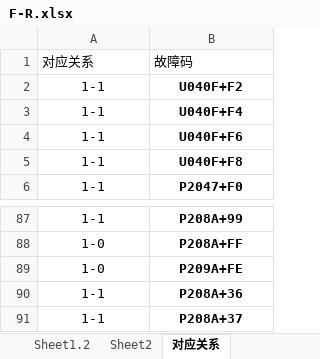
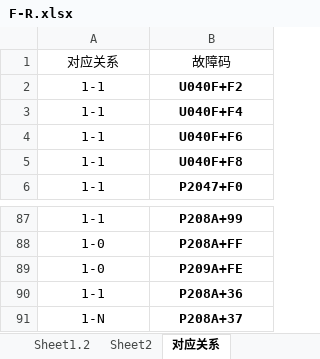
Before and after one commit to ming-log/phm, an Excel workbook: relation/F-R.xlsx, sheet 对应关系, drawn as a sheet; only a part is shown, gaps mark what is left out; values as stored, in another font and other column widths than the file's, no borders; the diff names each change by its address in the sheet, - before the commit and + after, or states it on an @@ line.

Commit message:
relation

```diff
--- a/relation/F-R.xlsx (sheet 对应关系)
+++ b/relation/F-R.xlsx (sheet 对应关系)
-A1:B1 alignment: left
+A1:B1 alignment: center
-A91: 1-1
+A91: 1-N
```
Also changed, not shown: 1 other file.
